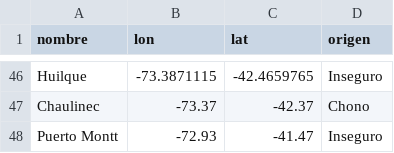
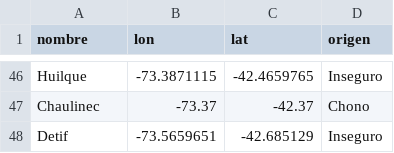
Before and after one commit to FelipeHasler/mapa-toponimia-chiloe, a CSV file: data/toponimia_chiloe.csv, drawn as a sheet; only a part is shown, gaps mark what is left out; removed rows and columns are numbered as before the commit, all else as after; the diff names each change by its address in the sheet, - before the commit and + after, or states it on an @@ line.

Commit message:
Update toponimia_chiloe.csv

```diff
--- a/data/toponimia_chiloe.csv
+++ b/data/toponimia_chiloe.csv
-row 48: Puerto Montt | -72.93 | -41.47 | Inseguro
+row 48: Detif | -73.5659651 | -42.685129 | Inseguro
```
